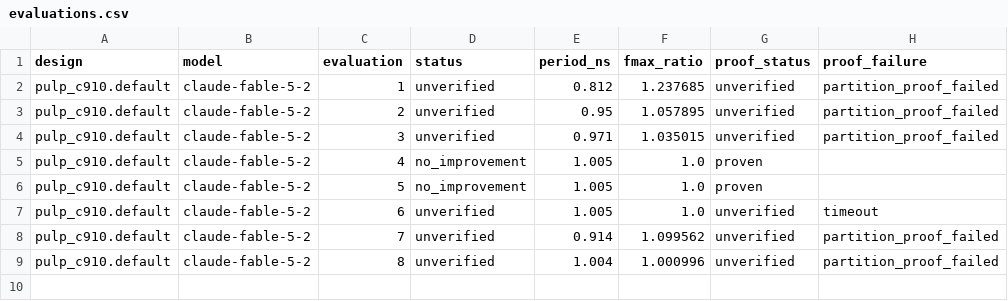
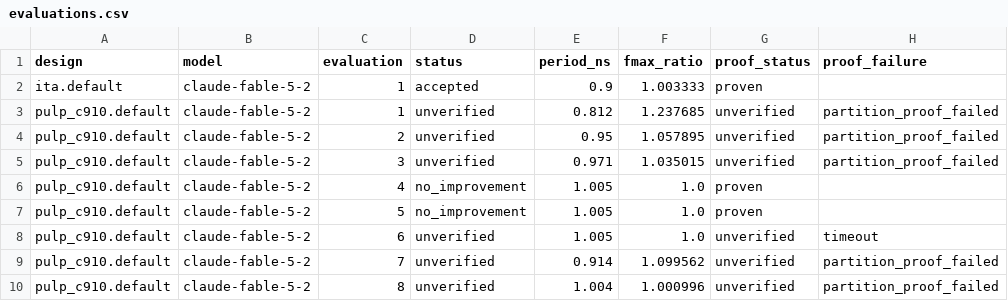
Before and after one commit to partcleda/rtl-fmax-agent-benchmark, a CSV file: results/evaluations.csv, drawn as a sheet.

```diff
--- a/results/evaluations.csv
+++ b/results/evaluations.csv
@@ -1,2 +1,3 @@
 design,model,evaluation,status,period_ns,fmax_ratio,proof_status,proof_failure
+ita.default,claude-fable-5-2,1,accepted,0.9,1.003333,proven,
 pulp_c910.default,claude-fable-5-2,1,unverified,0.812,1.237685,unverified,partition_proof_failed
```
Also changed, not shown: results/sessions.csv, 7 other files.
